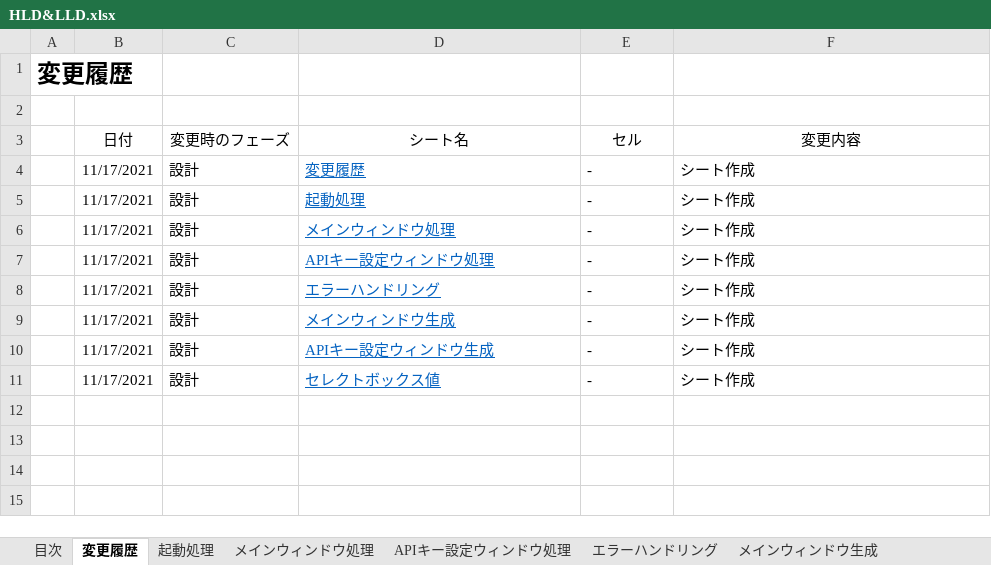
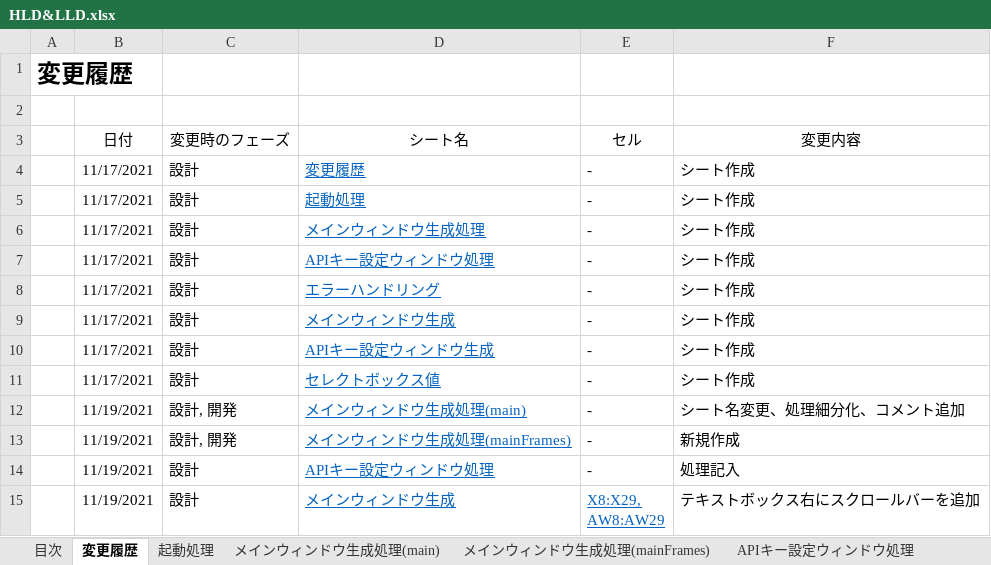
Before and after one commit to CojavwAkihira/DeepLDesktopAppPersonalProduction, an Excel workbook: documents/HLD&LLD.xlsx, sheet 変更履歴, drawn as a sheet; values as stored, in another font and other column widths than the file's, no borders; ↵ is a line break in a cell; the diff names each change by its address in the sheet, - before the commit and + after, or states it on an @@ line.

```diff
--- a/documents/HLD&LLD.xlsx (sheet 変更履歴)
+++ b/documents/HLD&LLD.xlsx (sheet 変更履歴)
-sheet tab: メインウィンドウ処理
+sheet tab: メインウィンドウ生成処理(main)
+sheet tab: メインウィンドウ生成処理(mainFrames)
-D6 (シート名): メインウィンドウ処理
+D6 (シート名): メインウィンドウ生成処理
+row 12:  | 11/19/2021 | 設計, 開発 | メインウィンドウ生成処理(main) | - | シート名変更、処理細分化、コメント追加
+row 13:  | 11/19/2021 | 設計, 開発 | メインウィンドウ生成処理(mainFrames) | - | 新規作成
+row 14:  | 11/19/2021 | 設計 | APIキー設定ウィンドウ処理 | - | 処理記入
+row 15:  | 11/19/2021 | 設計 | メインウィンドウ生成 | X8:X29, ↵ AW8:AW29 | テキストボックス右にスクロールバーを追加
```
Also changed, not shown: sheet メインウィンドウ生成, other sheet tabs, charts or pictures, 6 other files.
